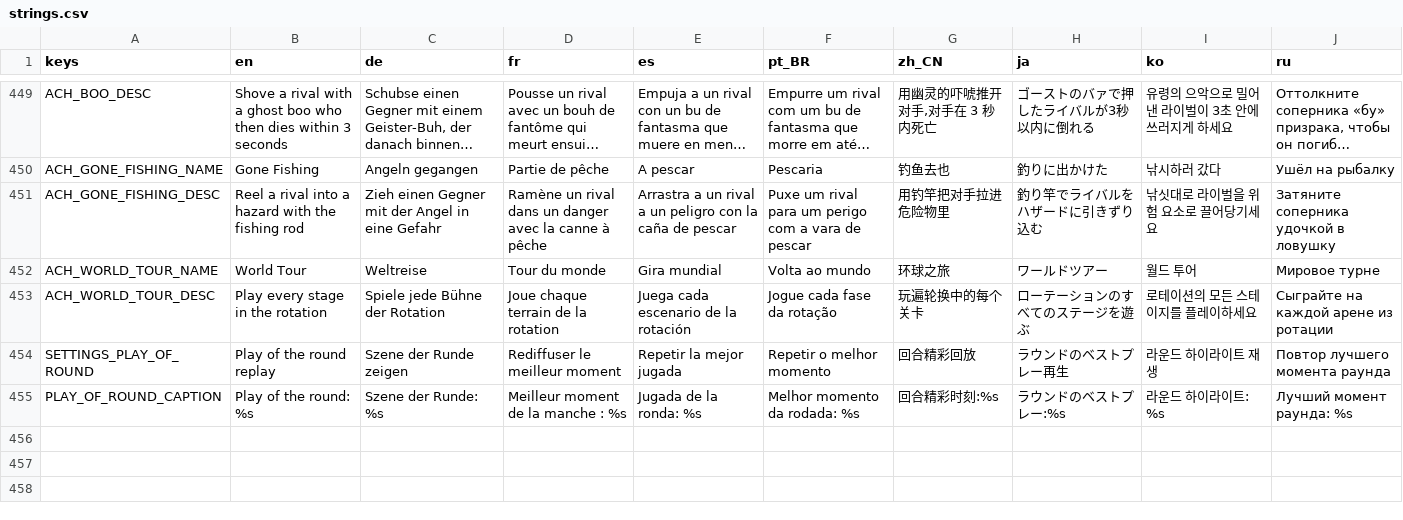
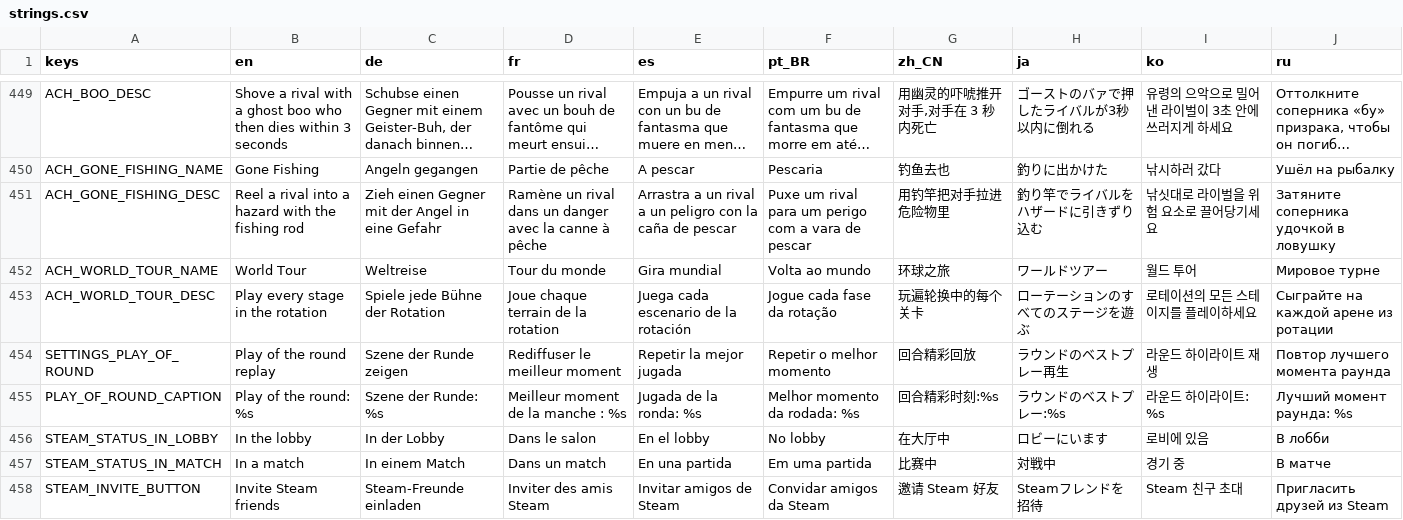
Before and after one commit to tkneeland/pickfight, a CSV file: translations/strings.csv, drawn as a sheet; only a part is shown, gaps mark what is left out; long unchanged cells end in ….

```diff
--- a/translations/strings.csv
+++ b/translations/strings.csv
@@ -464 +464,4 @@ SETTINGS_PLAY_OF_ROUND,Play of the round replay,Szene der Runde zeigen,Rediffuse
 PLAY_OF_ROUND_CAPTION,Play of the round: %s,Szene der Runde: %s,Meilleur moment de la manche : %s,Jugada de la ronda: %s,Melhor momento da rodada: %s,回合精彩时刻:%s,ラウンドのベストプレー:%s,라운드 하이라이트: %s,Лучший момент раунда: %s
+STEAM_STATUS_IN_LOBBY,In the lobby,In der Lobby,Dans le salon,En el lobby,No lobby,在大厅中,ロビーにいます,로비에 있음,В лобби
+STEAM_STATUS_IN_MATCH,In a match,In einem Match,Dans un match,En una partida,Em uma partida,比赛中,対戦中,경기 중,В матче
+STEAM_INVITE_BUTTON,Invite Steam friends,Steam-Freunde einladen,Inviter des amis Steam,Invitar amigos de Steam,Convidar amigos da Steam,邀请 Steam 好友,Steamフレンドを招待,Steam 친구 초대,Пригласить друзей из Steam
```
Also changed, not shown: 16 other files.
